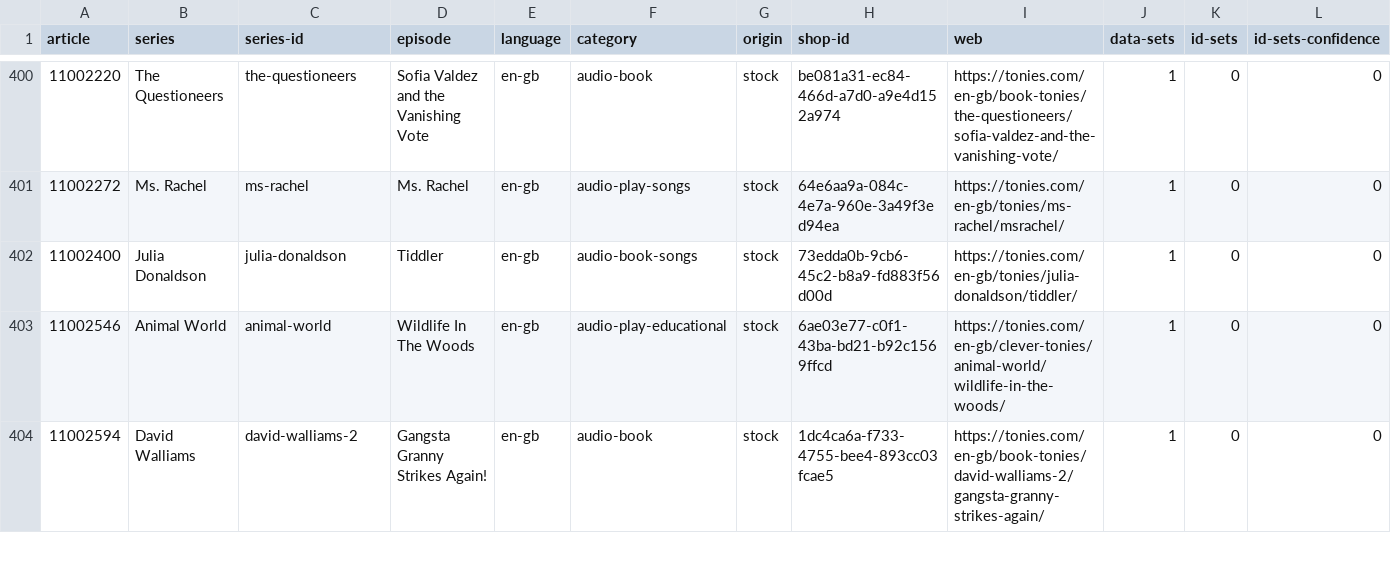
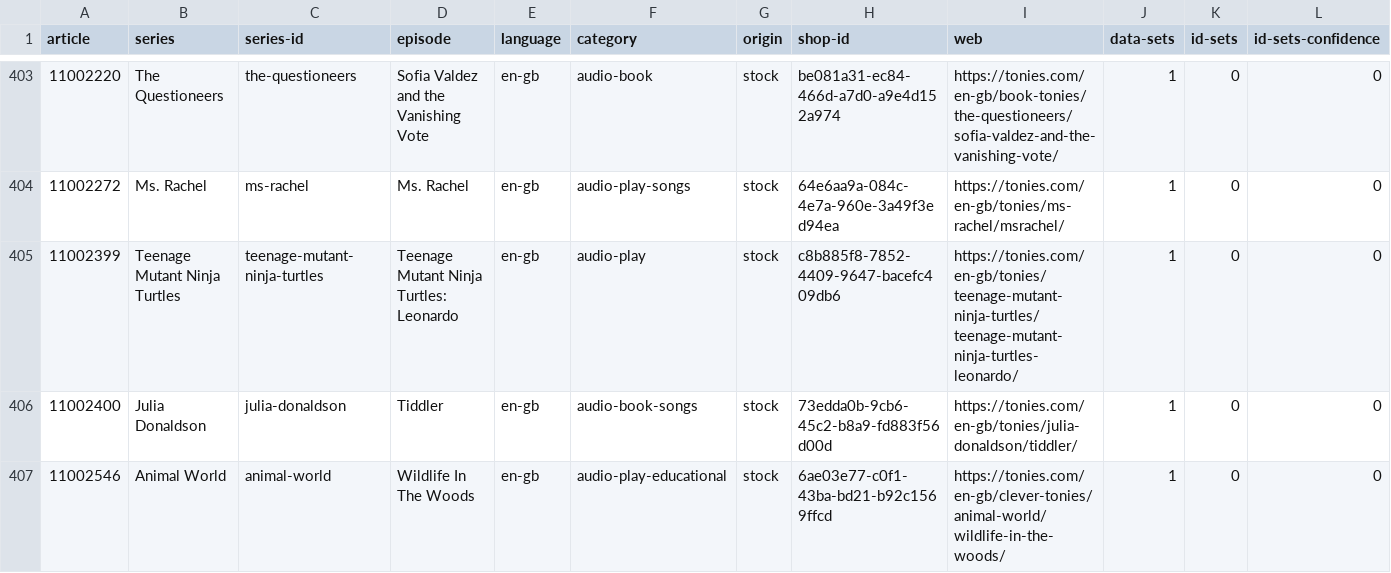
Before and after one commit to toniebox-reverse-engineering/tonies-json, a CSV file: stats/stats-by-article.en-gb.csv, drawn as a sheet; only a part is shown, gaps mark what is left out; the shorter side is filled out with more unchanged rows; rows hold the shown columns only; the diff covers the shown part only; the diff names each change by its address in the sheet, - before the commit and + after, or states it on an @@ line.

Commit message:
Auto-Update tonies.json, toniesV2.json and the stats

```diff
--- a/stats/stats-by-article.en-gb.csv
+++ b/stats/stats-by-article.en-gb.csv
+row 405: 11002399 | Teenage Mutant Ninja Turtles | teenage-mutant-ninja-turtles | Teenage Mutant Ninja Turtles: Leonardo | en-gb | audio-play | stock | c8b885f8-7852-4409-9647-bacefc409db6 | https://tonies.com/en-gb/tonies/teenage-mutant-ninja-turtles/teenage-mutant-ninja-turtles-leonardo/ | 1 | 0 | 0
```
Also changed, not shown: 8 added rows elsewhere in this file, stats/stats-noconfidence-stock-by-article.csv, stats/stats-noconfidence-stock-by-article.en-gb.csv, 3 other files.
